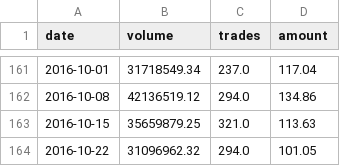
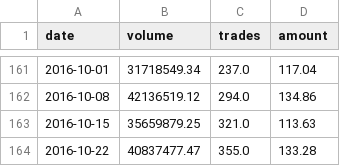
Before and after one commit to localbtc/localbtc.github.io, a CSV file: localbitcoins-ngn.csv, drawn as a sheet; only a part is shown, gaps mark what is left out.

Commit message:
update trade data

```diff
--- a/localbitcoins-ngn.csv
+++ b/localbitcoins-ngn.csv
@@ -163,2 +163,2 @@ date,volume,trades,amount
 2016-10-15,35659879.25,321.0,113.63
-2016-10-22,31096962.32,294.0,101.05
+2016-10-22,40837477.47,355.0,133.28
```
Also changed, not shown: 1 other file.
